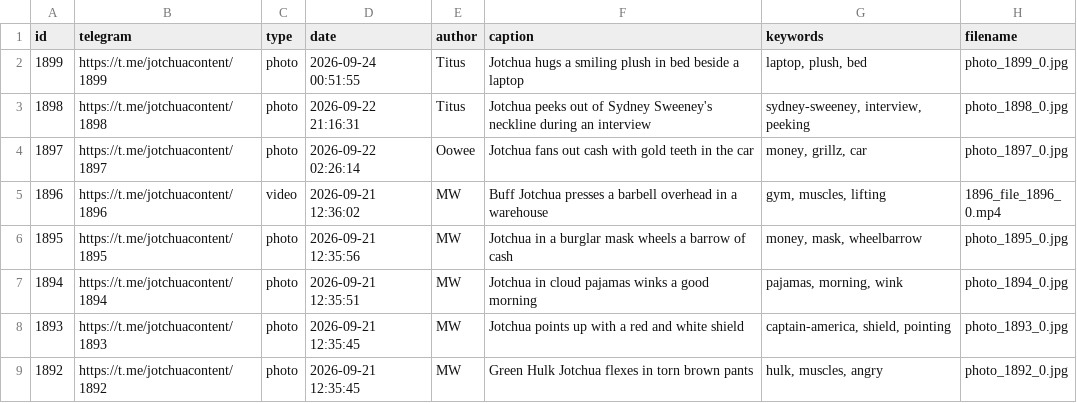
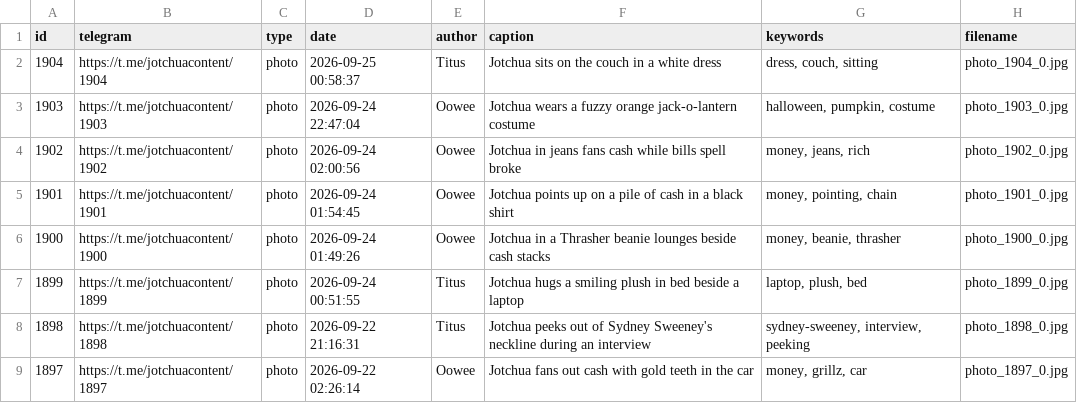
Before and after one commit to titus-chua/jotchua-vault, a CSV file: keywords.csv, drawn as a sheet; only a part is shown; the shorter side is filled out with more unchanged rows; the diff names each change by its address in the sheet, - before the commit and + after, or states it on an @@ line.

```diff
--- a/keywords.csv
+++ b/keywords.csv
+row 2: 1904 | https://t.me/jotchuacontent/1904 | photo | 2026-09-25 00:58:37 | Titus | Jotchua sits on the couch in a white dress | dress, couch, sitting | photo_1904_0.jpg
+row 3: 1903 | https://t.me/jotchuacontent/1903 | photo | 2026-09-24 22:47:04 | Oowee | Jotchua wears a fuzzy orange jack-o-lantern costume | halloween, pumpkin, costume | photo_1903_0.jpg
+row 4: 1902 | https://t.me/jotchuacontent/1902 | photo | 2026-09-24 02:00:56 | Oowee | Jotchua in jeans fans cash while bills spell broke | money, jeans, rich | photo_1902_0.jpg
+row 5: 1901 | https://t.me/jotchuacontent/1901 | photo | 2026-09-24 01:54:45 | Oowee | Jotchua points up on a pile of cash in a black shirt | money, pointing, chain | photo_1901_0.jpg
+row 6: 1900 | https://t.me/jotchuacontent/1900 | photo | 2026-09-24 01:49:26 | Oowee | Jotchua in a Thrasher beanie lounges beside cash stacks | money, beanie, thrasher | photo_1900_0.jpg
```
Also changed, not shown: 14 other files.
